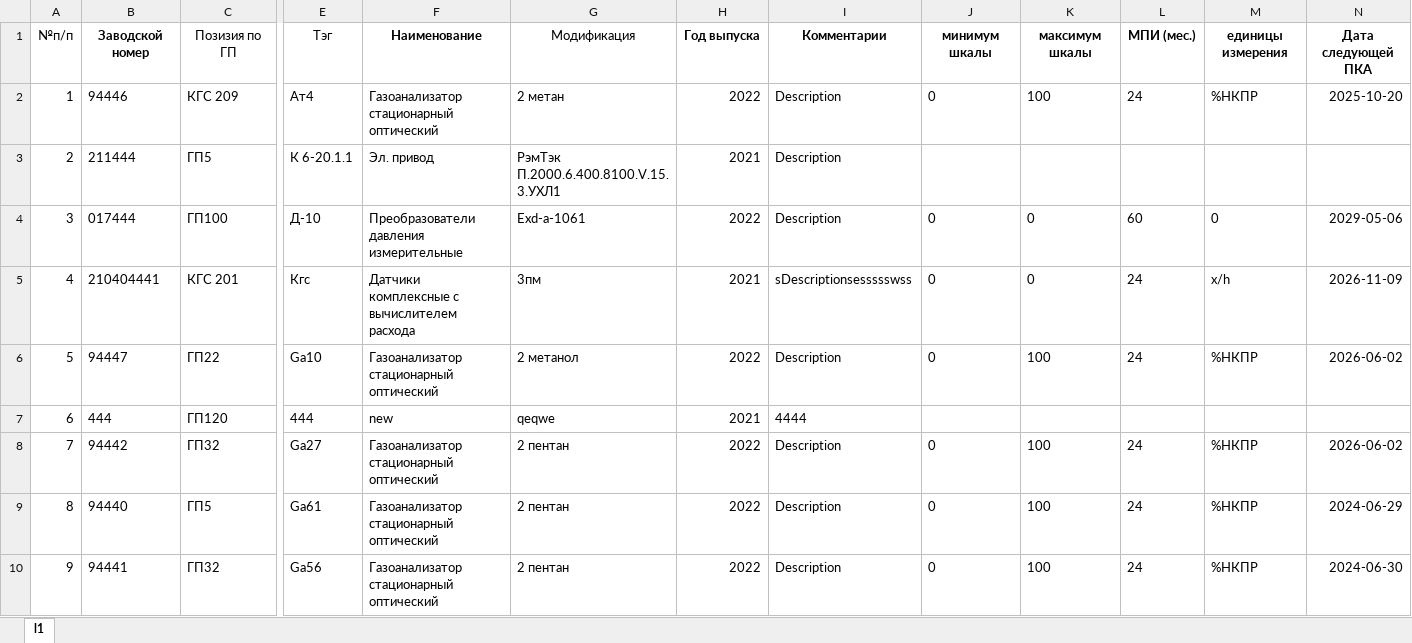
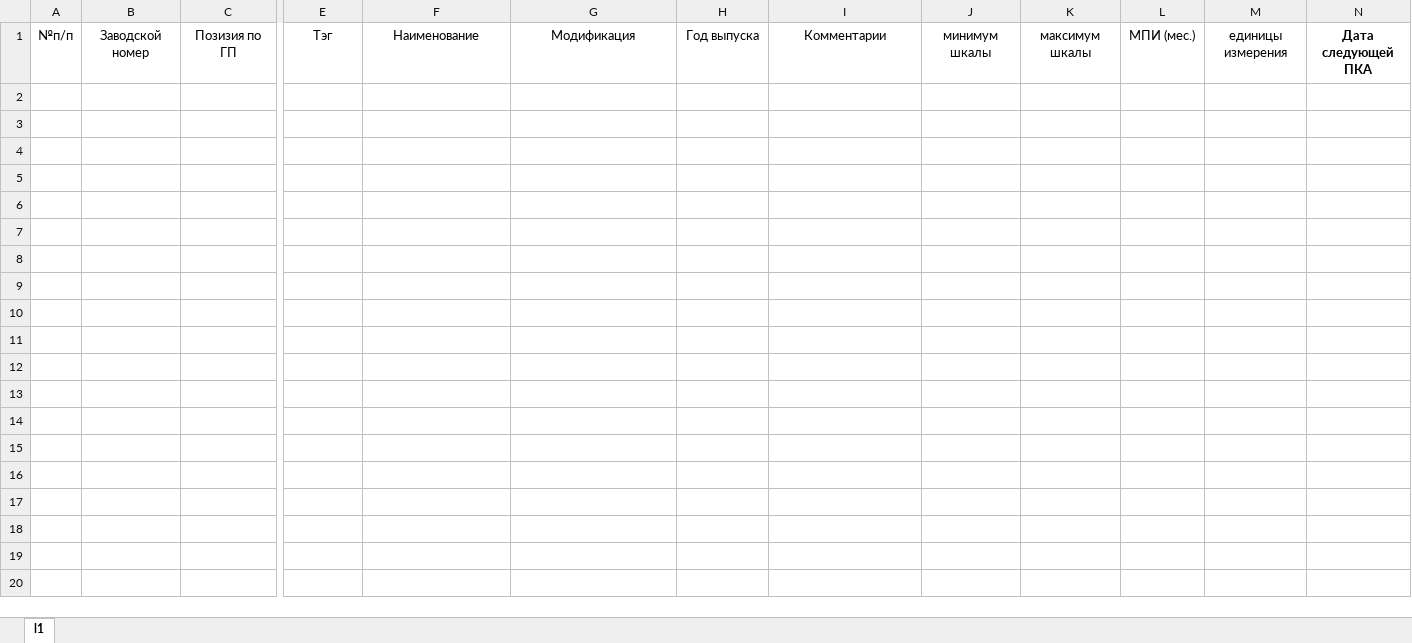
Before and after one commit to AndreiBiiskii/gpu, an Excel workbook: from sending.xlsx, sheet l1, drawn as a sheet; only a part is shown, gaps mark what is left out; values as stored, in another font and other column widths than the file's, no borders; charts and pictures not drawn; rows hold the shown columns only; the diff covers the shown part only; the diff names each change by its address in the sheet, - before the commit and + after, or states it on an @@ line.

Commit message:
заявки

```diff
--- a/from sending.xlsx (sheet l1)
+++ b/from sending.xlsx (sheet l1)
-B1 bold: on
+B1 bold: off
-F1 bold: on
+F1 bold: off
-H1:M1 bold: on
+H1:M1 bold: off
-row 2: 1 | 94446 | КГС 209 | Ат4 | Газоанализатор стационарный оптический | 2 метан | 2022 | Description | 0 | 100 | 24 | %НКПР | 2025-10-20
-row 3: 2 | 211444 | ГП5 | К 6-20.1.1 | Эл. привод | РэмТэк П.2000.6.400.8100.V.15.3.УХЛ1 | 2021 | Description
-row 4: 3 | 017444 | ГП100 | Д-10 | Преобразователи давления измерительные | Ехd-а-1061 | 2022 | Description | 0 | 0 | 60 | 0 | 2029-05-06
-row 5: 4 | 210404441 | КГС 201 | Кгс | Датчики комплексные с вычислителем расхода | 3пм | 2021 | sDescriptionsessssswss | 0 | 0 | 24 | x/h | 2026-11-09
-row 6: 5 | 94447 | ГП22 | Ga10 | Газоанализатор стационарный оптический | 2 метанол | 2022 | Description | 0 | 100 | 24 | %НКПР | 2026-06-02
-row 7: 6 | 444 | ГП120 | 444 | new | qeqwe | 2021 | 4444
-row 8: 7 | 94442 | ГП32 | Ga27 | Газоанализатор стационарный оптический | 2 пентан | 2022 | Description | 0 | 100 | 24 | %НКПР | 2026-06-02
-row 9: 8 | 94440 | ГП5 | Ga61 | Газоанализатор стационарный оптический | 2 пентан | 2022 | Description | 0 | 100 | 24 | %НКПР | 2024-06-29
-row 10: 9 | 94441 | ГП32 | Ga56 | Газоанализатор стационарный оптический | 2 пентан | 2022 | Description | 0 | 100 | 24 | %НКПР | 2024-06-30
```
Also changed, not shown: 18 removed rows elsewhere in this sheet, charts or pictures.
